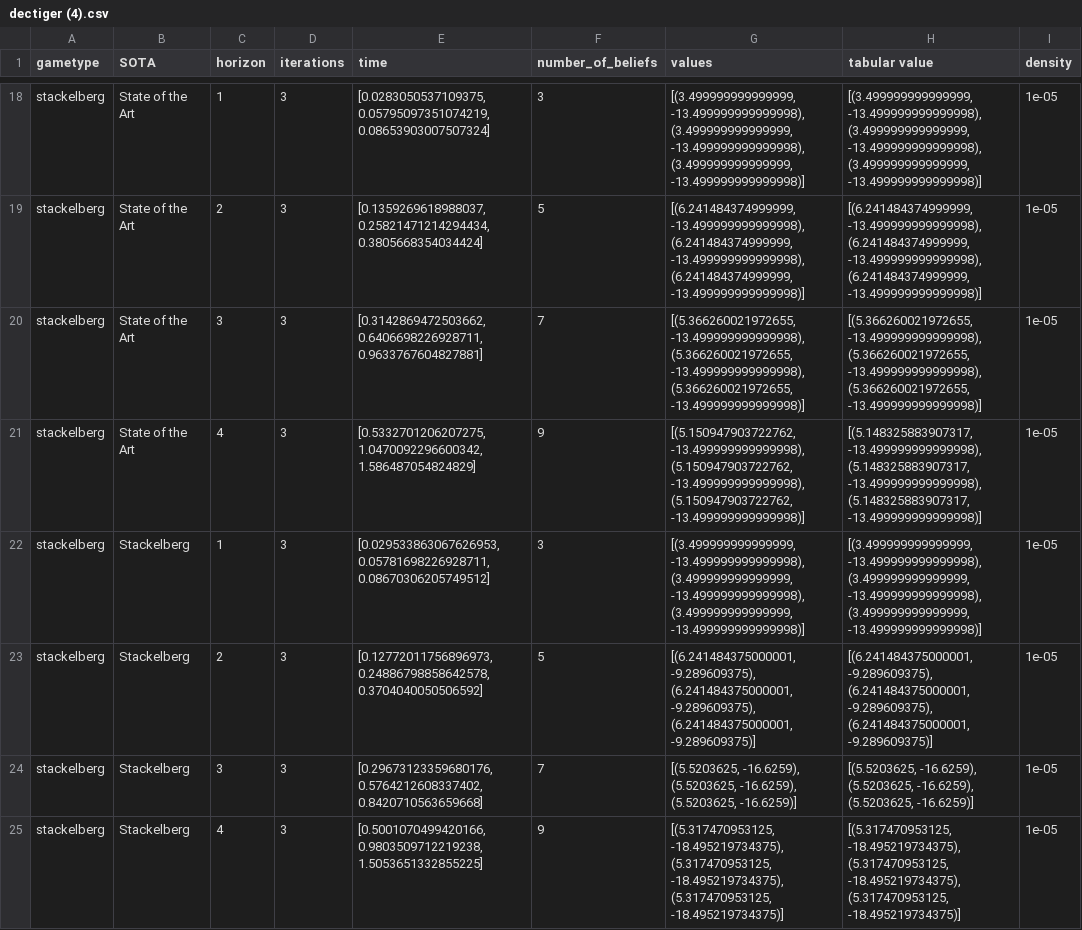
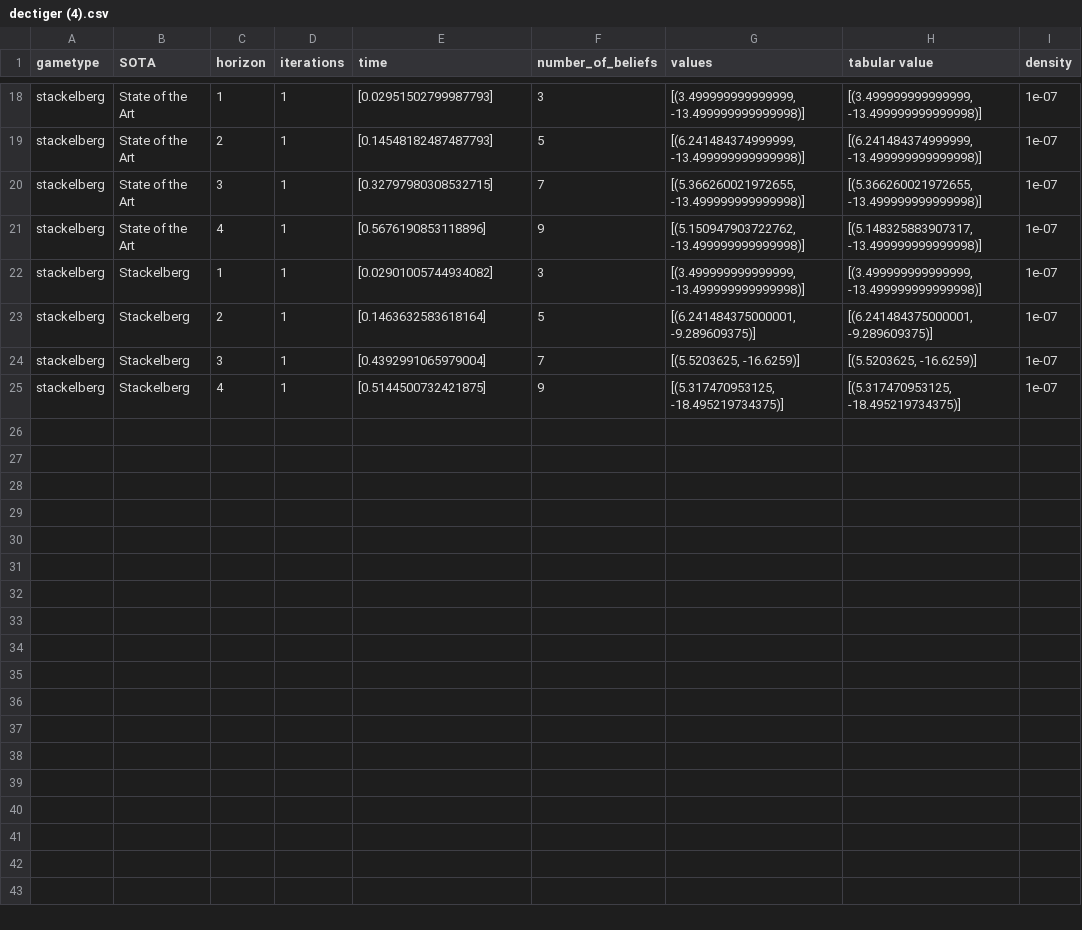
Before and after one commit to izzikampono/Thesis, a CSV file: raw_results/dectiger (4).csv, drawn as a sheet; only a part is shown, gaps mark what is left out; the diff covers the shown part only; the diff names each change by its address in the sheet, - before the commit and + after, or states it on an @@ line.

```diff
--- a/raw_results/dectiger (4).csv
+++ b/raw_results/dectiger (4).csv
-D18:D25 (iterations): 3
+D18:D25 (iterations): 1
-E18 (time): [0.0283050537109375, 0.05795097351074219, 0.08653903007507324]
+E18 (time): [0.02951502799987793]
-G18 (values): [(3.499999999999999, -13.499999999999998), (3.499999999999999, -13.499999999999998), (3.499999999999999, -13.499999999999998)]
+G18 (values): [(3.499999999999999, -13.499999999999998)]
-H18 (tabular value): [(3.499999999999999, -13.499999999999998), (3.499999999999999, -13.499999999999998), (3.499999999999999, -13.499999999999998)]
+H18 (tabular value): [(3.499999999999999, -13.499999999999998)]
-I18:I25 (density): 1e-05
+I18:I25 (density): 1e-07
-E19 (time): [0.1359269618988037, 0.25821471214294434, 0.3805668354034424]
+E19 (time): [0.14548182487487793]
-G19 (values): [(6.241484374999999, -13.499999999999998), (6.241484374999999, -13.499999999999998), (6.241484374999999, -13.499999999999998)]
+G19 (values): [(6.241484374999999, -13.499999999999998)]
-H19 (tabular value): [(6.241484374999999, -13.499999999999998), (6.241484374999999, -13.499999999999998), (6.241484374999999, -13.499999999999998)]
+H19 (tabular value): [(6.241484374999999, -13.499999999999998)]
-E20 (time): [0.3142869472503662, 0.6406698226928711, 0.9633767604827881]
+E20 (time): [0.32797980308532715]
-G20 (values): [(5.366260021972655, -13.499999999999998), (5.366260021972655, -13.499999999999998), (5.366260021972655, -13.499999999999998)]
+G20 (values): [(5.366260021972655, -13.499999999999998)]
-H20 (tabular value): [(5.366260021972655, -13.499999999999998), (5.366260021972655, -13.499999999999998), (5.366260021972655, -13.499999999999998)]
+H20 (tabular value): [(5.366260021972655, -13.499999999999998)]
-E21 (time): [0.5332701206207275, 1.0470092296600342, 1.586487054824829]
+E21 (time): [0.5676190853118896]
-G21 (values): [(5.150947903722762, -13.499999999999998), (5.150947903722762, -13.499999999999998), (5.150947903722762, -13.499999999999998)]
+G21 (values): [(5.150947903722762, -13.499999999999998)]
-H21 (tabular value): [(5.148325883907317, -13.499999999999998), (5.148325883907317, -13.499999999999998), (5.148325883907317, -13.499999999999998)]
+H21 (tabular value): [(5.148325883907317, -13.499999999999998)]
-E22 (time): [0.029533863067626953, 0.05781698226928711, 0.08670306205749512]
+E22 (time): [0.02901005744934082]
-G22 (values): [(3.499999999999999, -13.499999999999998), (3.499999999999999, -13.499999999999998), (3.499999999999999, -13.499999999999998)]
+G22 (values): [(3.499999999999999, -13.499999999999998)]
-H22 (tabular value): [(3.499999999999999, -13.499999999999998), (3.499999999999999, -13.499999999999998), (3.499999999999999, -13.499999999999998)]
+H22 (tabular value): [(3.499999999999999, -13.499999999999998)]
-E23 (time): [0.12772011756896973, 0.24886798858642578, 0.3704040050506592]
+E23 (time): [0.1463632583618164]
-G23 (values): [(6.241484375000001, -9.289609375), (6.241484375000001, -9.289609375), (6.241484375000001, -9.289609375)]
+G23 (values): [(6.241484375000001, -9.289609375)]
-H23 (tabular value): [(6.241484375000001, -9.289609375), (6.241484375000001, -9.289609375), (6.241484375000001, -9.289609375)]
+H23 (tabular value): [(6.241484375000001, -9.289609375)]
-E24 (time): [0.29673123359680176, 0.5764212608337402, 0.8420710563659668]
+E24 (time): [0.4392991065979004]
-G24 (values): [(5.5203625, -16.6259), (5.5203625, -16.6259), (5.5203625, -16.6259)]
+G24 (values): [(5.5203625, -16.6259)]
-H24 (tabular value): [(5.5203625, -16.6259), (5.5203625, -16.6259), (5.5203625, -16.6259)]
+H24 (tabular value): [(5.5203625, -16.6259)]
-E25 (time): [0.5001070499420166, 0.9803509712219238, 1.5053651332855225]
+E25 (time): [0.5144500732421875]
-G25 (values): [(5.317470953125, -18.495219734375), (5.317470953125, -18.495219734375), (5.317470953125, -18.495219734375)]
+G25 (values): [(5.317470953125, -18.495219734375)]
-H25 (tabular value): [(5.317470953125, -18.495219734375), (5.317470953125, -18.495219734375), (5.317470953125, -18.495219734375)]
+H25 (tabular value): [(5.317470953125, -18.495219734375)]
```
Also changed, not shown: 80 edited cells elsewhere in this file, raw_results/broadcastChannel (3).csv, raw_results/dectiger (3).csv, 34 other files.
